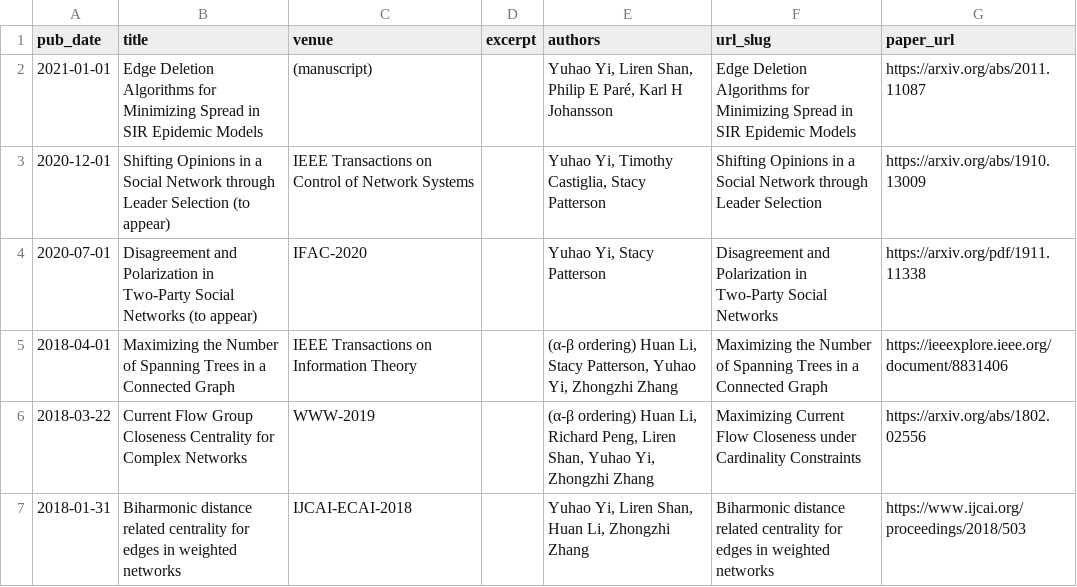
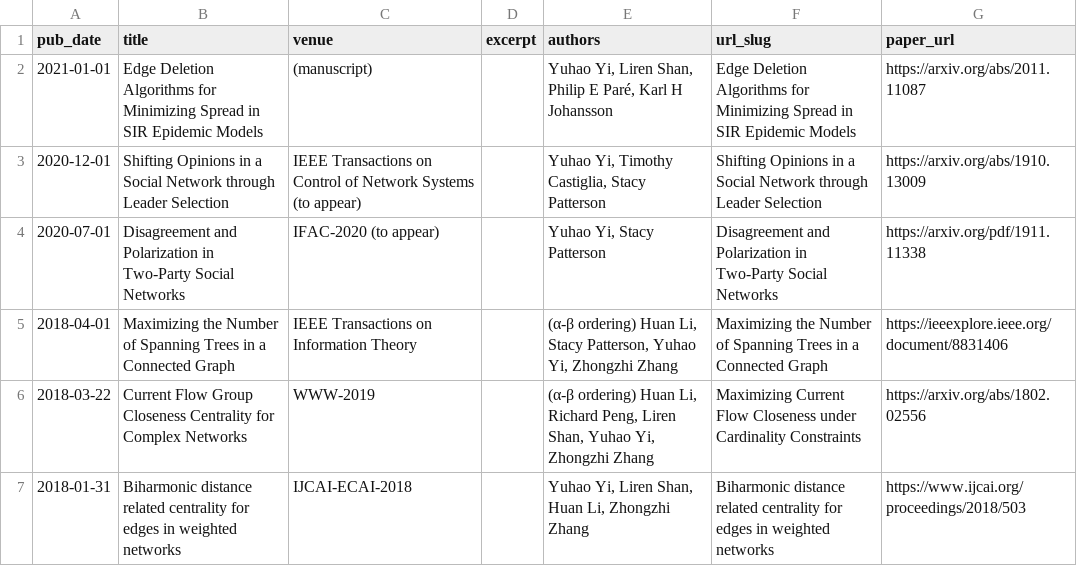
Before and after one commit to yhyi15/yhyi15.github.io, a TSV file: markdown_generator/publications.tsv, drawn as a sheet; only a part is shown.

```diff
--- a/markdown_generator/publications.tsv
+++ b/markdown_generator/publications.tsv
@@ -2,4 +2,4 @@ pub_date	title	venue	excerpt	authors	url_slug	paper_url
 2021-01-01	Edge Deletion Algorithms for Minimizing Spread in SIR Epidemic Models	(manuscript)		"Yuhao Yi, Liren Shan, Philip E Paré, Karl H Johansson"	Edge Deletion Algorithms for Minimizing Spread in SIR Epidemic Models	https://arxiv.org/abs/2011.11087
-2020-12-01	Shifting Opinions in a Social Network through Leader Selection (to appear)	IEEE Transactions on Control of Network Systems		"Yuhao Yi, Timothy Castiglia, Stacy Patterson"	Shifting Opinions in a Social Network through Leader Selection	https://arxiv.org/abs/1910.13009
-2020-07-01	Disagreement and Polarization in Two-Party Social Networks (to appear)	IFAC-2020		"Yuhao Yi, Stacy Patterson"	Disagreement and Polarization in Two-Party Social Networks	https://arxiv.org/pdf/1911.11338
+2020-12-01	Shifting Opinions in a Social Network through Leader Selection	IEEE Transactions on Control of Network Systems (to appear)		"Yuhao Yi, Timothy Castiglia, Stacy Patterson"	Shifting Opinions in a Social Network through Leader Selection	https://arxiv.org/abs/1910.13009
+2020-07-01	Disagreement and Polarization in Two-Party Social Networks	IFAC-2020 (to appear)		"Yuhao Yi, Stacy Patterson"	Disagreement and Polarization in Two-Party Social Networks	https://arxiv.org/pdf/1911.11338
 2018-04-01	Maximizing the Number of Spanning Trees in a Connected Graph	IEEE Transactions on Information Theory		"(α-β ordering) Huan Li, Stacy Patterson, Yuhao Yi, Zhongzhi Zhang"	Maximizing the Number of Spanning Trees in a Connected Graph	https://ieeexplore.ieee.org/document/8831406
```
Also changed, not shown: 4 other files.
